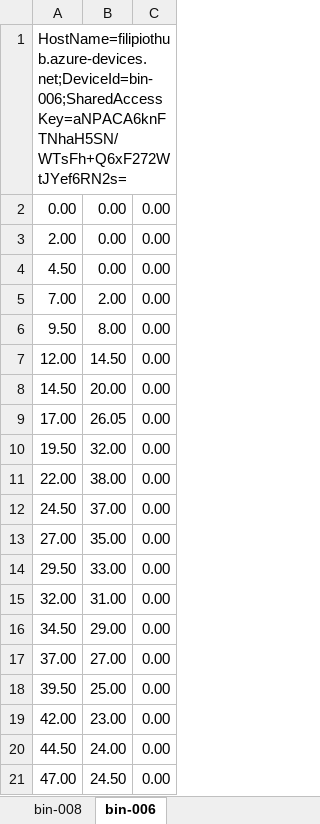
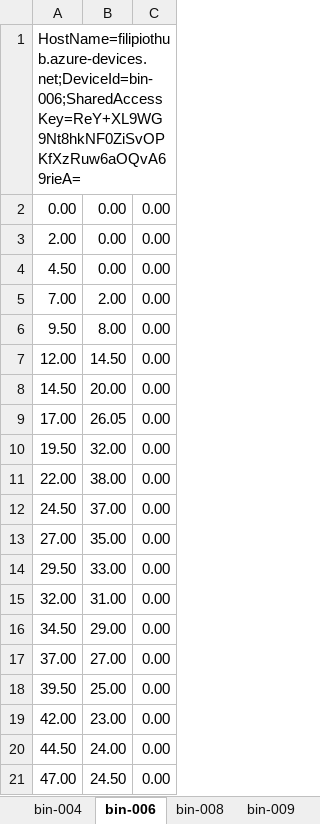
Before and after one commit to filip-loja/swms-device-simulator, an Excel workbook: data/test.xlsx, sheet bin-006, drawn as a sheet; values as stored, in another font and other column widths than the file's, no borders; the diff names each change by its address in the sheet, - before the commit and + after, or states it on an @@ line.

```diff
--- a/data/test.xlsx (sheet bin-006)
+++ b/data/test.xlsx (sheet bin-006)
+sheet tab: bin-004
+sheet tab: bin-009
@@ sheet tab order changed: bin-004 | bin-006 | bin-008 | bin-009 @@
-A1: HostName=filipiothub.azure-devices.net;DeviceId=bin-006;SharedAccessKey=aNPACA6knFTNhaH5SN/WTsFh+Q6xF272WtJYef6RN2s=
+A1: HostName=filipiothub.azure-devices.net;DeviceId=bin-006;SharedAccessKey=ReY+XL9WG9Nt8hkNF0ZiSvOPKfXzRuw6aOQvA69rieA=
```
Also changed, not shown: sheet bin-008, other sheet tabs, 3 other files.
